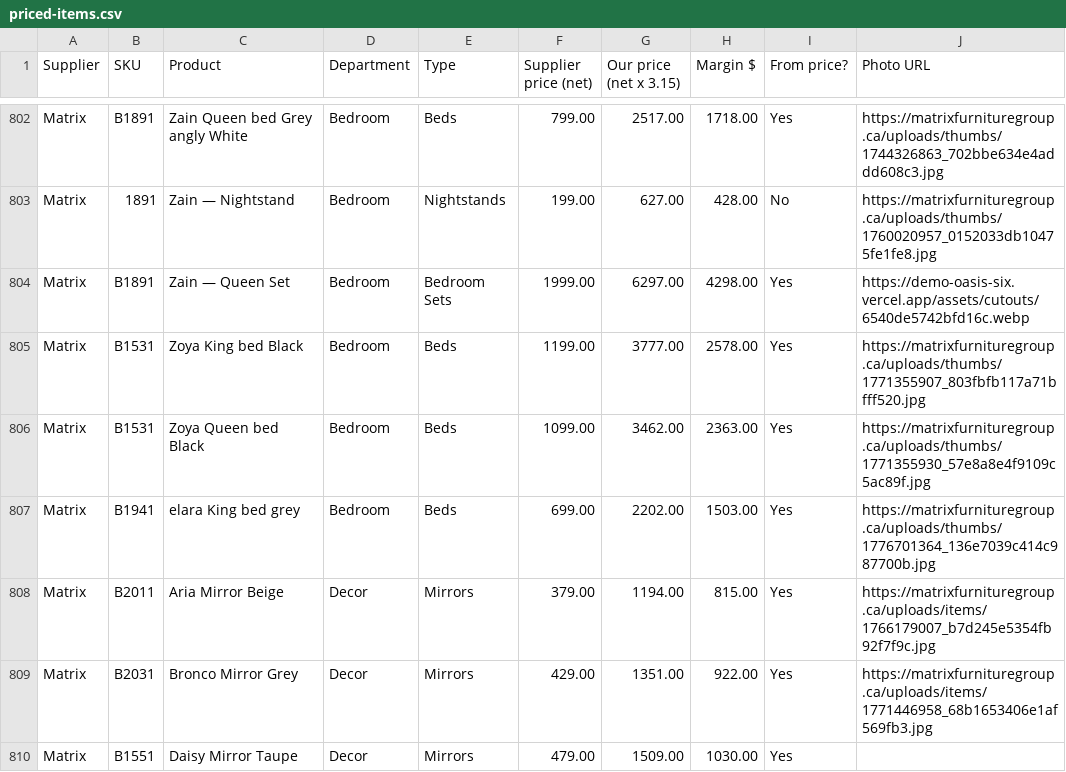
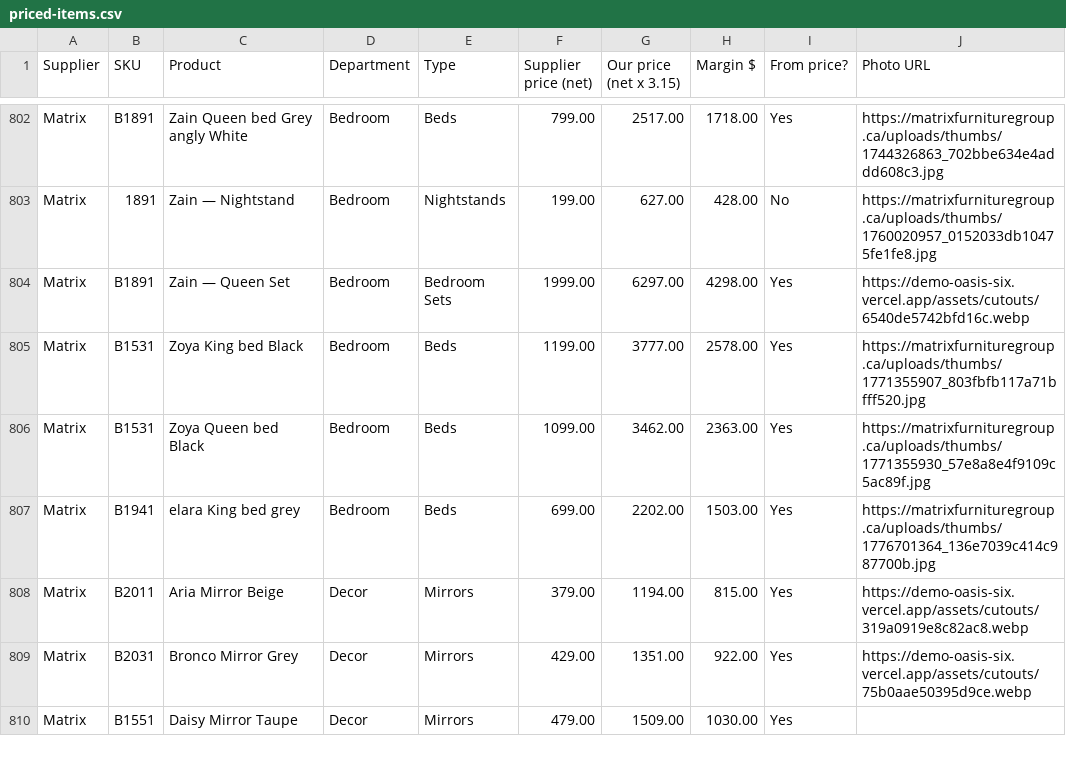
Before and after one commit to maisoninfuze-star/demo-oasis, a CSV file: data/export/priced-items.csv, drawn as a sheet; only a part is shown, gaps mark what is left out; the diff covers the shown part only.

```diff
--- a/data/export/priced-items.csv
+++ b/data/export/priced-items.csv
@@ -807,4 +807,4 @@ Matrix,B1531,Zoya Queen bed Black,Bedroom,Beds,1099.00,3462.00,2363.00,Yes,https
 Matrix,B1941,elara King bed  grey,Bedroom,Beds,699.00,2202.00,1503.00,Yes,https://matrixfurnituregroup.ca/uploads/thumbs/1776701364_136e7039c414c987700b.jpg
-Matrix,B2011,Aria Mirror Beige,Decor,Mirrors,379.00,1194.00,815.00,Yes,https://matrixfurnituregroup.ca/uploads/items/1766179007_b7d245e5354fb92f7f9c.jpg
-Matrix,B2031,Bronco Mirror Grey,Decor,Mirrors,429.00,1351.00,922.00,Yes,https://matrixfurnituregroup.ca/uploads/items/1771446958_68b1653406e1af569fb3.jpg
+Matrix,B2011,Aria Mirror Beige,Decor,Mirrors,379.00,1194.00,815.00,Yes,https://demo-oasis-six.vercel.app/assets/cutouts/319a0919e8c82ac8.webp
+Matrix,B2031,Bronco Mirror Grey,Decor,Mirrors,429.00,1351.00,922.00,Yes,https://demo-oasis-six.vercel.app/assets/cutouts/75b0aae50395d9ce.webp
 Matrix,B1551,Daisy Mirror Taupe,Decor,Mirrors,479.00,1509.00,1030.00,Yes,
```
Also changed, not shown: 34 edited cells elsewhere in this file, 9 other files.
